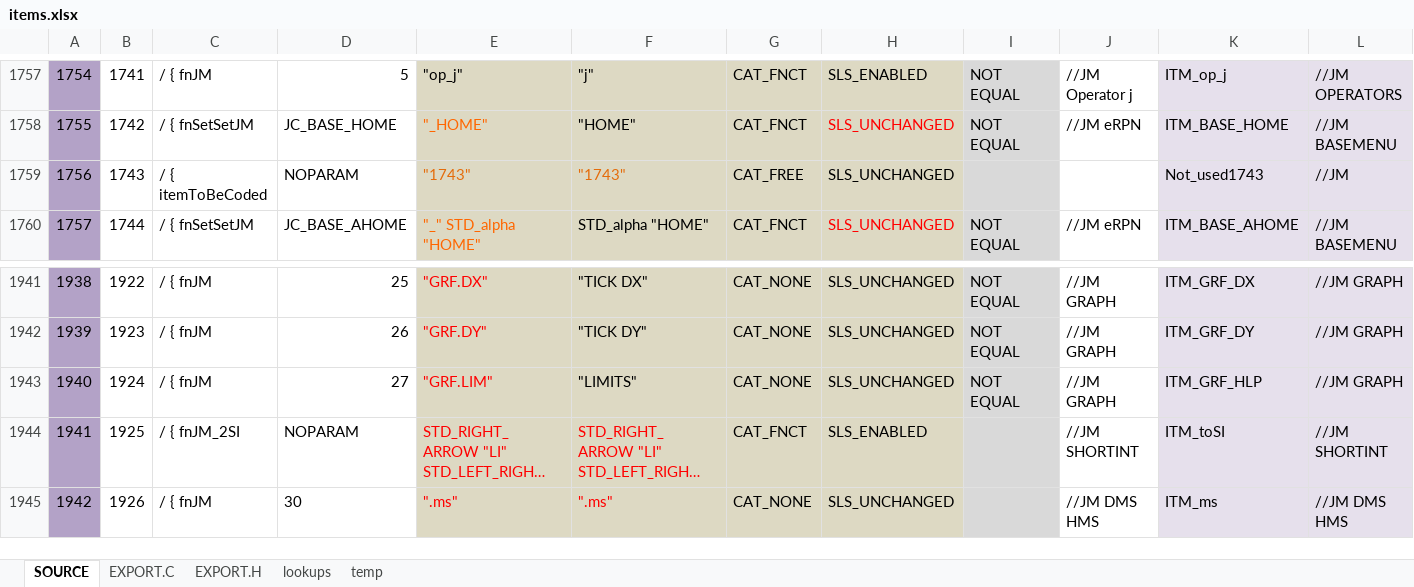
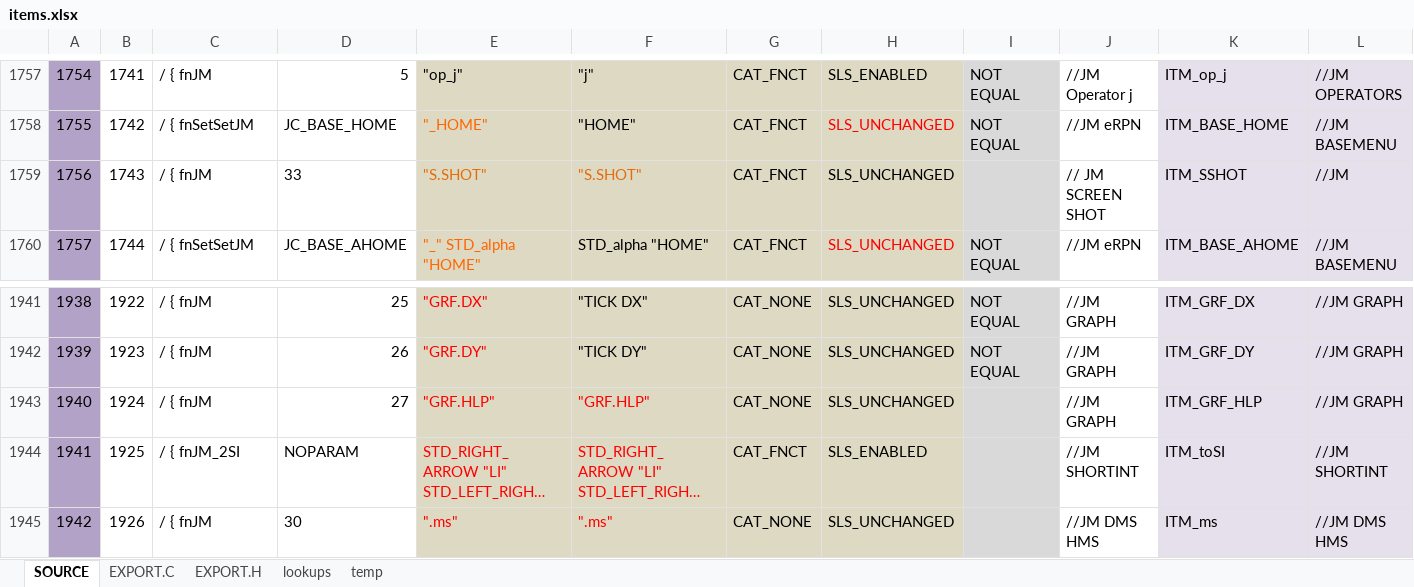
Before and after one commit to semi-simple/C43-mirror, an Excel workbook: src/items.xlsx, sheet SOURCE, drawn as a sheet; only a part is shown, gaps mark what is left out; long unchanged cells end in …; values as stored, in another font and other column widths than the file's, no borders; conditional formats not drawn; the diff names each change by its address in the sheet, - before the commit and + after, or states it on an @@ line.

Commit message:
Revised GRAPH limits display. Added screen shot to GRAPH but it does not work due to old DMCPv3.14.

```diff
--- a/src/items.xlsx (sheet SOURCE)
+++ b/src/items.xlsx (sheet SOURCE)
-C1759: / { itemToBeCoded
+C1759: / { fnJM
-D1759: NOPARAM
+D1759: 33
-E1759: "1743"
+E1759: "S.SHOT"
-F1759: "1743"
+F1759: "S.SHOT"
-G1759: CAT_FREE
+G1759: CAT_FNCT
-J1759: (empty)
+J1759: // JM SCREEN SHOT
-K1759: Not_used1743
+K1759: ITM_SSHOT
-E1943: "GRF.LIM"
+E1943: "GRF.HLP"
-F1943: "LIMITS"
+F1943: "GRF.HLP"
-F1943 text colour: black
+F1943 text colour: #FF0000
-I1943: NOT EQUAL
+I1943: (empty)
```
Also changed, not shown: sheet EXPORT.C, sheet EXPORT.H, 6 other files.
